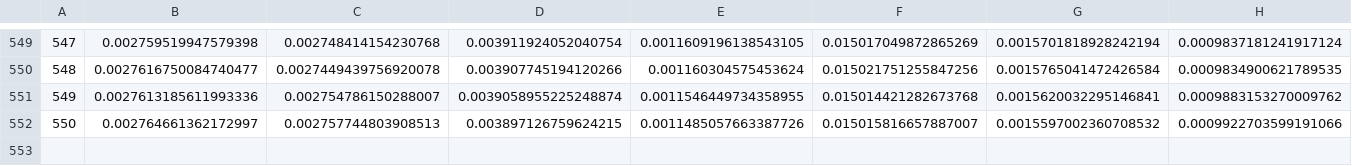
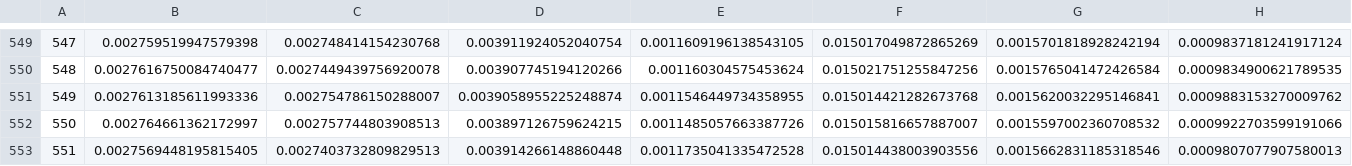
Before and after one commit to rivasiker/trails_paper, a CSV file: parameter_estimation/results/sim_1_1_15_error_model.csv, drawn as a sheet; only a part is shown, gaps mark what is left out; rows hold the shown columns only; the diff names each change by its address in the sheet, - before the commit and + after, or states it on an @@ line.

```diff
--- a/parameter_estimation/results/sim_1_1_15_error_model.csv
+++ b/parameter_estimation/results/sim_1_1_15_error_model.csv
+row 553: 551 | 0.0027569448195815405 | 0.0027403732809829513 | 0.003914266148860448 | 0.0011735041335472528 | 0.015014438003903556 | 0.0015662831185318546 | 0.0009807077907580013
```
Also changed, not shown: parameter_estimation/results/sim_1_1_13_error_model.csv, parameter_estimation/results/sim_1_1_14_error_model.csv, 3 other files.
